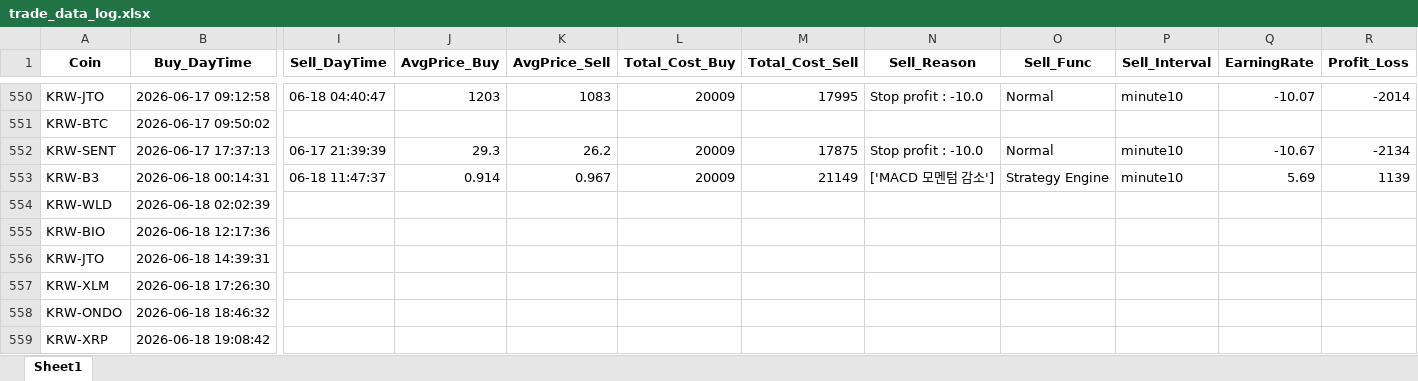
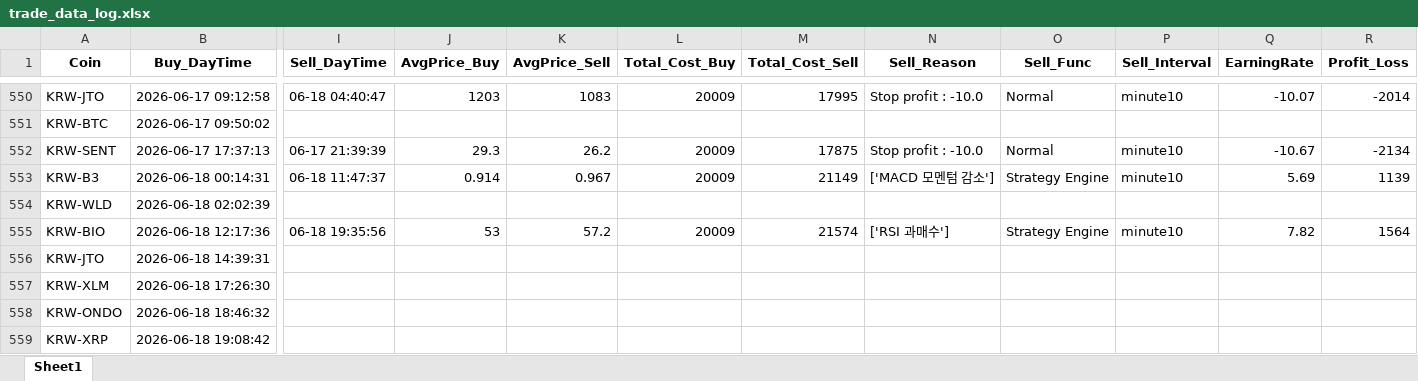
Before and after one commit to koala0111/koala0111.github.io, an Excel workbook: data/trade_data_log.xlsx, sheet Sheet1, drawn as a sheet; only a part is shown, gaps mark what is left out; values as stored, in another font and other column widths than the file's, no borders; the diff names each change by its address in the sheet, - before the commit and + after, or states it on an @@ line.

Commit message:
Update data/trade_data_log.xlsx (2026-06-18 19:35:58 KST) [skip ci]

```diff
--- a/data/trade_data_log.xlsx (sheet Sheet1)
+++ b/data/trade_data_log.xlsx (sheet Sheet1)
-I555 (Sell_DayTime): (empty)
+I555 (Sell_DayTime): 06-18 19:35:56
-J555 (AvgPrice_Buy): (empty)
+J555 (AvgPrice_Buy): 53
-K555 (AvgPrice_Sell): (empty)
+K555 (AvgPrice_Sell): 57.2
-L555 (Total_Cost_Buy): (empty)
+L555 (Total_Cost_Buy): 20009
-M555 (Total_Cost_Sell): (empty)
+M555 (Total_Cost_Sell): 21574
-N555 (Sell_Reason): (empty)
+N555 (Sell_Reason): ['RSI 과매수']
-O555 (Sell_Func): (empty)
+O555 (Sell_Func): Strategy Engine
-P555 (Sell_Interval): (empty)
+P555 (Sell_Interval): minute10
-Q555 (EarningRate): (empty)
+Q555 (EarningRate): 7.82
-R555 (Profit_Loss): (empty)
+R555 (Profit_Loss): 1564
```
